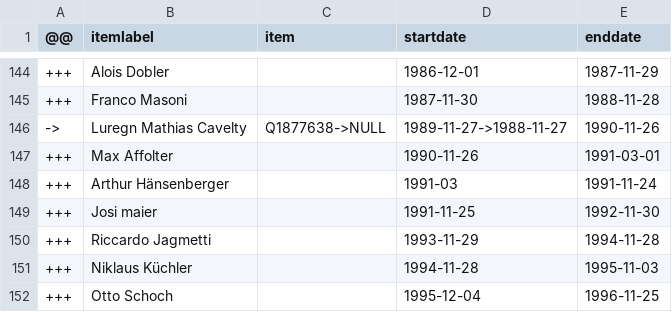
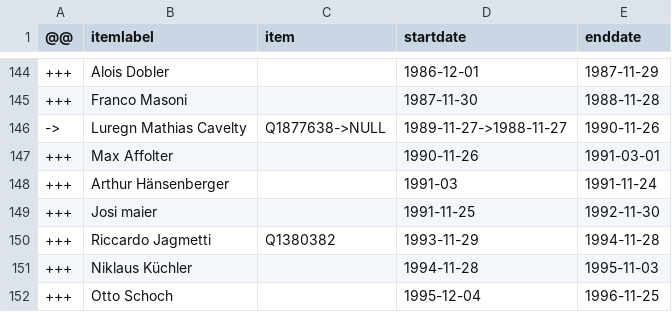
Before and after one commit to every-politician-scrapers/swiss-federal-council, a CSV file: sources/cos-president/diff.csv, drawn as a sheet; only a part is shown, gaps mark what is left out.

Commit message:
Compare external sources to Wikidata

```diff
--- a/sources/cos-president/diff.csv
+++ b/sources/cos-president/diff.csv
@@ -149,3 +149,3 @@
 +++,Josi maier,,1991-11-25,1992-11-30
-+++,Riccardo Jagmetti,,1993-11-29,1994-11-28
++++,Riccardo Jagmetti,Q1380382,1993-11-29,1994-11-28
 +++,Niklaus Küchler,,1994-11-28,1995-11-03
```
Also changed, not shown: sources/cos-president/scraped.csv.
